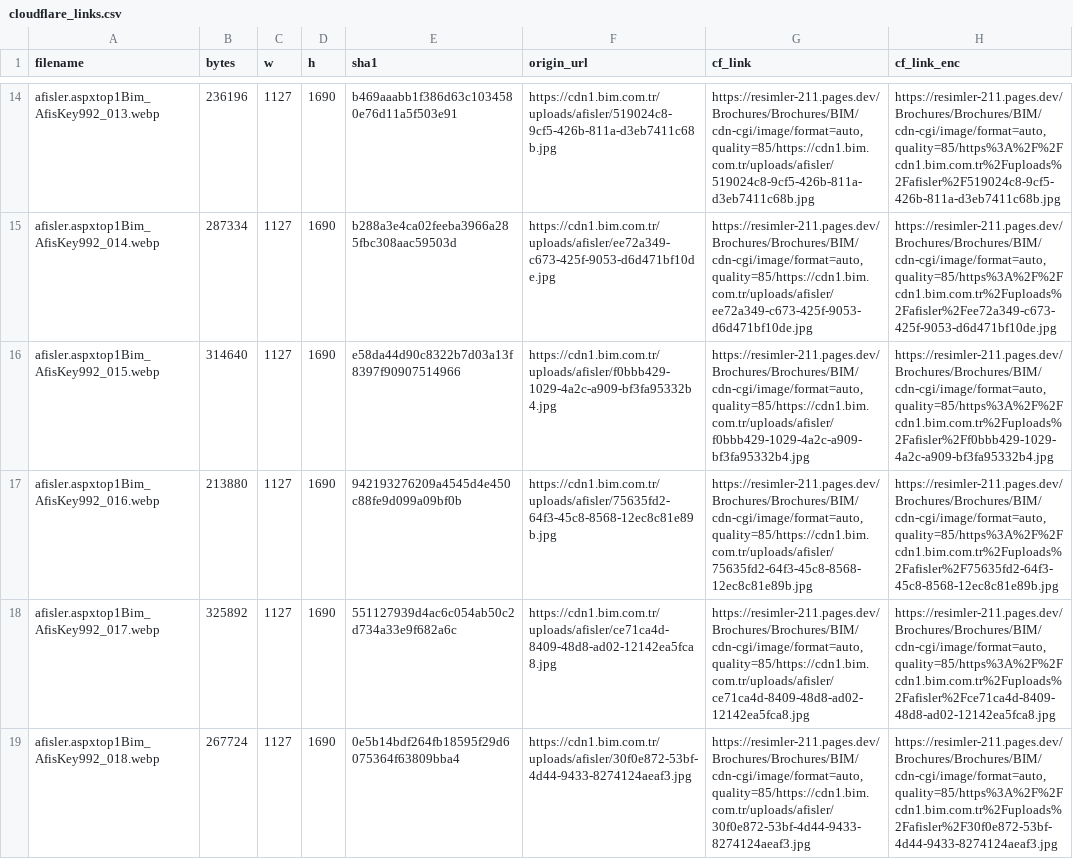
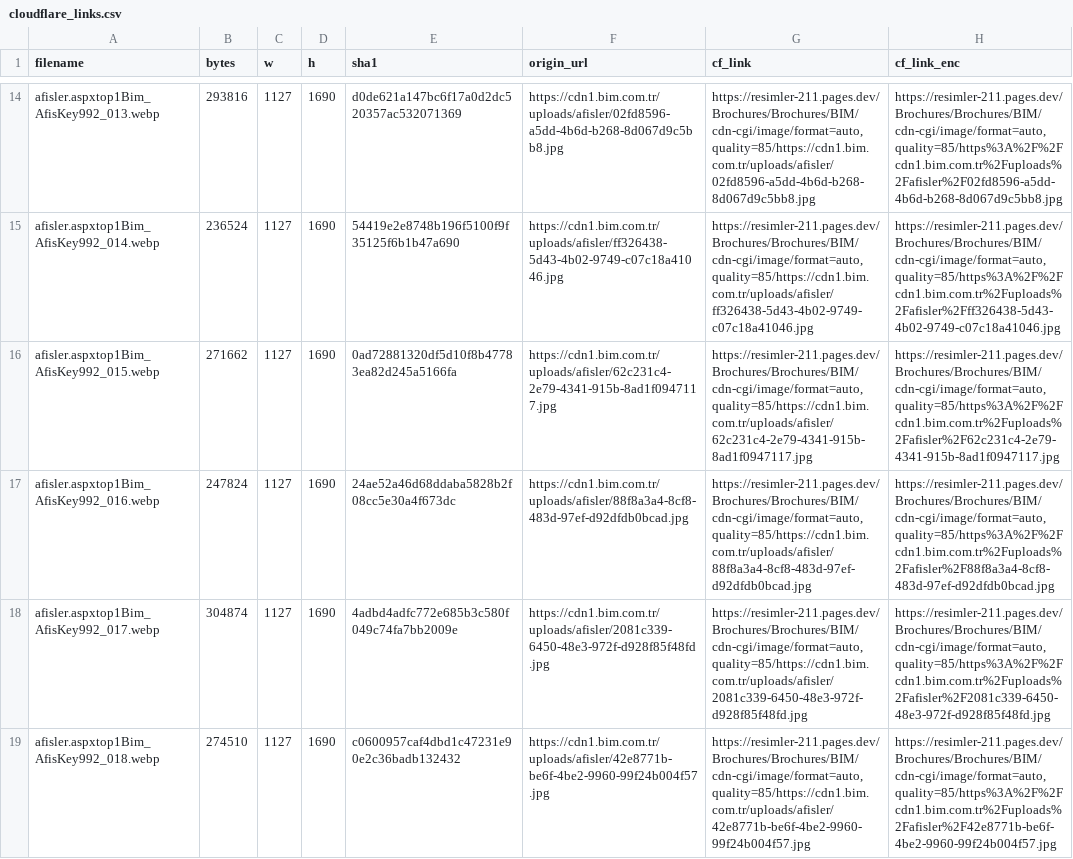
Before and after one commit to omererena11/resimler, a CSV file: Brochures/Brochures/BIM/cloudflare_links.csv, drawn as a sheet; only a part is shown, gaps mark what is left out; the diff covers the shown part only; the diff names each change by its address in the sheet, - before the commit and + after, or states it on an @@ line.

```diff
--- a/Brochures/Brochures/BIM/cloudflare_links.csv
+++ b/Brochures/Brochures/BIM/cloudflare_links.csv
-B14 (bytes): 236196
+B14 (bytes): 293816
-E14 (sha1): b469aaabb1f386d63c1034580e76d11a5f503e91
+E14 (sha1): d0de621a147bc6f17a0d2dc520357ac532071369
-F14 (origin_url): https://cdn1.bim.com.tr/uploads/afisler/519024c8-9cf5-426b-811a-d3eb7411c68b.jpg
+F14 (origin_url): https://cdn1.bim.com.tr/uploads/afisler/02fd8596-a5dd-4b6d-b268-8d067d9c5bb8.jpg
-G14 (cf_link): https://resimler-211.pages.dev/Brochures/Brochures/BIM/cdn-cgi/image/format=auto,quality=85/https://cdn1.bim.com.tr/uploads/afisler/519024c8-9cf5-426b-811a-d3eb7411c68b.jpg
+G14 (cf_link): https://resimler-211.pages.dev/Brochures/Brochures/BIM/cdn-cgi/image/format=auto,quality=85/https://cdn1.bim.com.tr/uploads/afisler/02fd8596-a5dd-4b6d-b268-8d067d9c5bb8.jpg
-H14 (cf_link_enc): https://resimler-211.pages.dev/Brochures/Brochures/BIM/cdn-cgi/image/format=auto,quality=85/https%3A%2F%2Fcdn1.bim.com.tr%2Fuploads%2Fafisler%2F519024c8-9cf5-426b-811a-d3eb7411c68b.jpg
+H14 (cf_link_enc): https://resimler-211.pages.dev/Brochures/Brochures/BIM/cdn-cgi/image/format=auto,quality=85/https%3A%2F%2Fcdn1.bim.com.tr%2Fuploads%2Fafisler%2F02fd8596-a5dd-4b6d-b268-8d067d9c5bb8.jpg
-B15 (bytes): 287334
+B15 (bytes): 236524
-E15 (sha1): b288a3e4ca02feeba3966a285fbc308aac59503d
+E15 (sha1): 54419e2e8748b196f5100f9f35125f6b1b47a690
-F15 (origin_url): https://cdn1.bim.com.tr/uploads/afisler/ee72a349-c673-425f-9053-d6d471bf10de.jpg
+F15 (origin_url): https://cdn1.bim.com.tr/uploads/afisler/ff326438-5d43-4b02-9749-c07c18a41046.jpg
-G15 (cf_link): https://resimler-211.pages.dev/Brochures/Brochures/BIM/cdn-cgi/image/format=auto,quality=85/https://cdn1.bim.com.tr/uploads/afisler/ee72a349-c673-425f-9053-d6d471bf10de.jpg
+G15 (cf_link): https://resimler-211.pages.dev/Brochures/Brochures/BIM/cdn-cgi/image/format=auto,quality=85/https://cdn1.bim.com.tr/uploads/afisler/ff326438-5d43-4b02-9749-c07c18a41046.jpg
-H15 (cf_link_enc): https://resimler-211.pages.dev/Brochures/Brochures/BIM/cdn-cgi/image/format=auto,quality=85/https%3A%2F%2Fcdn1.bim.com.tr%2Fuploads%2Fafisler%2Fee72a349-c673-425f-9053-d6d471bf10de.jpg
+H15 (cf_link_enc): https://resimler-211.pages.dev/Brochures/Brochures/BIM/cdn-cgi/image/format=auto,quality=85/https%3A%2F%2Fcdn1.bim.com.tr%2Fuploads%2Fafisler%2Fff326438-5d43-4b02-9749-c07c18a41046.jpg
-B16 (bytes): 314640
+B16 (bytes): 271662
-E16 (sha1): e58da44d90c8322b7d03a13f8397f90907514966
+E16 (sha1): 0ad72881320df5d10f8b47783ea82d245a5166fa
-F16 (origin_url): https://cdn1.bim.com.tr/uploads/afisler/f0bbb429-1029-4a2c-a909-bf3fa95332b4.jpg
+F16 (origin_url): https://cdn1.bim.com.tr/uploads/afisler/62c231c4-2e79-4341-915b-8ad1f0947117.jpg
-G16 (cf_link): https://resimler-211.pages.dev/Brochures/Brochures/BIM/cdn-cgi/image/format=auto,quality=85/https://cdn1.bim.com.tr/uploads/afisler/f0bbb429-1029-4a2c-a909-bf3fa95332b4.jpg
+G16 (cf_link): https://resimler-211.pages.dev/Brochures/Brochures/BIM/cdn-cgi/image/format=auto,quality=85/https://cdn1.bim.com.tr/uploads/afisler/62c231c4-2e79-4341-915b-8ad1f0947117.jpg
-H16 (cf_link_enc): https://resimler-211.pages.dev/Brochures/Brochures/BIM/cdn-cgi/image/format=auto,quality=85/https%3A%2F%2Fcdn1.bim.com.tr%2Fuploads%2Fafisler%2Ff0bbb429-1029-4a2c-a909-bf3fa95332b4.jpg
+H16 (cf_link_enc): https://resimler-211.pages.dev/Brochures/Brochures/BIM/cdn-cgi/image/format=auto,quality=85/https%3A%2F%2Fcdn1.bim.com.tr%2Fuploads%2Fafisler%2F62c231c4-2e79-4341-915b-8ad1f0947117.jpg
-B17 (bytes): 213880
+B17 (bytes): 247824
-E17 (sha1): 942193276209a4545d4e450c88fe9d099a09bf0b
+E17 (sha1): 24ae52a46d68ddaba5828b2f08cc5e30a4f673dc
-F17 (origin_url): https://cdn1.bim.com.tr/uploads/afisler/75635fd2-64f3-45c8-8568-12ec8c81e89b.jpg
+F17 (origin_url): https://cdn1.bim.com.tr/uploads/afisler/88f8a3a4-8cf8-483d-97ef-d92dfdb0bcad.jpg
-G17 (cf_link): https://resimler-211.pages.dev/Brochures/Brochures/BIM/cdn-cgi/image/format=auto,quality=85/https://cdn1.bim.com.tr/uploads/afisler/75635fd2-64f3-45c8-8568-12ec8c81e89b.jpg
+G17 (cf_link): https://resimler-211.pages.dev/Brochures/Brochures/BIM/cdn-cgi/image/format=auto,quality=85/https://cdn1.bim.com.tr/uploads/afisler/88f8a3a4-8cf8-483d-97ef-d92dfdb0bcad.jpg
-H17 (cf_link_enc): https://resimler-211.pages.dev/Brochures/Brochures/BIM/cdn-cgi/image/format=auto,quality=85/https%3A%2F%2Fcdn1.bim.com.tr%2Fuploads%2Fafisler%2F75635fd2-64f3-45c8-8568-12ec8c81e89b.jpg
+H17 (cf_link_enc): https://resimler-211.pages.dev/Brochures/Brochures/BIM/cdn-cgi/image/format=auto,quality=85/https%3A%2F%2Fcdn1.bim.com.tr%2Fuploads%2Fafisler%2F88f8a3a4-8cf8-483d-97ef-d92dfdb0bcad.jpg
-B18 (bytes): 325892
+B18 (bytes): 304874
-E18 (sha1): 551127939d4ac6c054ab50c2d734a33e9f682a6c
+E18 (sha1): 4adbd4adfc772e685b3c580f049c74fa7bb2009e
-F18 (origin_url): https://cdn1.bim.com.tr/uploads/afisler/ce71ca4d-8409-48d8-ad02-12142ea5fca8.jpg
+F18 (origin_url): https://cdn1.bim.com.tr/uploads/afisler/2081c339-6450-48e3-972f-d928f85f48fd.jpg
-G18 (cf_link): https://resimler-211.pages.dev/Brochures/Brochures/BIM/cdn-cgi/image/format=auto,quality=85/https://cdn1.bim.com.tr/uploads/afisler/ce71ca4d-8409-48d8-ad02-12142ea5fca8.jpg
+G18 (cf_link): https://resimler-211.pages.dev/Brochures/Brochures/BIM/cdn-cgi/image/format=auto,quality=85/https://cdn1.bim.com.tr/uploads/afisler/2081c339-6450-48e3-972f-d928f85f48fd.jpg
-H18 (cf_link_enc): https://resimler-211.pages.dev/Brochures/Brochures/BIM/cdn-cgi/image/format=auto,quality=85/https%3A%2F%2Fcdn1.bim.com.tr%2Fuploads%2Fafisler%2Fce71ca4d-8409-48d8-ad02-12142ea5fca8.jpg
+H18 (cf_link_enc): https://resimler-211.pages.dev/Brochures/Brochures/BIM/cdn-cgi/image/format=auto,quality=85/https%3A%2F%2Fcdn1.bim.com.tr%2Fuploads%2Fafisler%2F2081c339-6450-48e3-972f-d928f85f48fd.jpg
-B19 (bytes): 267724
+B19 (bytes): 274510
-E19 (sha1): 0e5b14bdf264fb18595f29d6075364f63809bba4
+E19 (sha1): c0600957caf4dbd1c47231e90e2c36badb132432
-F19 (origin_url): https://cdn1.bim.com.tr/uploads/afisler/30f0e872-53bf-4d44-9433-8274124aeaf3.jpg
+F19 (origin_url): https://cdn1.bim.com.tr/uploads/afisler/42e8771b-be6f-4be2-9960-99f24b004f57.jpg
-G19 (cf_link): https://resimler-211.pages.dev/Brochures/Brochures/BIM/cdn-cgi/image/format=auto,quality=85/https://cdn1.bim.com.tr/uploads/afisler/30f0e872-53bf-4d44-9433-8274124aeaf3.jpg
+G19 (cf_link): https://resimler-211.pages.dev/Brochures/Brochures/BIM/cdn-cgi/image/format=auto,quality=85/https://cdn1.bim.com.tr/uploads/afisler/42e8771b-be6f-4be2-9960-99f24b004f57.jpg
-H19 (cf_link_enc): https://resimler-211.pages.dev/Brochures/Brochures/BIM/cdn-cgi/image/format=auto,quality=85/https%3A%2F%2Fcdn1.bim.com.tr%2Fuploads%2Fafisler%2F30f0e872-53bf-4d44-9433-8274124aeaf3.jpg
+H19 (cf_link_enc): https://resimler-211.pages.dev/Brochures/Brochures/BIM/cdn-cgi/image/format=auto,quality=85/https%3A%2F%2Fcdn1.bim.com.tr%2Fuploads%2Fafisler%2F42e8771b-be6f-4be2-9960-99f24b004f57.jpg
```
Also changed, not shown: 2 removed rows and 110 edited cells elsewhere in this file, 33 other files.
